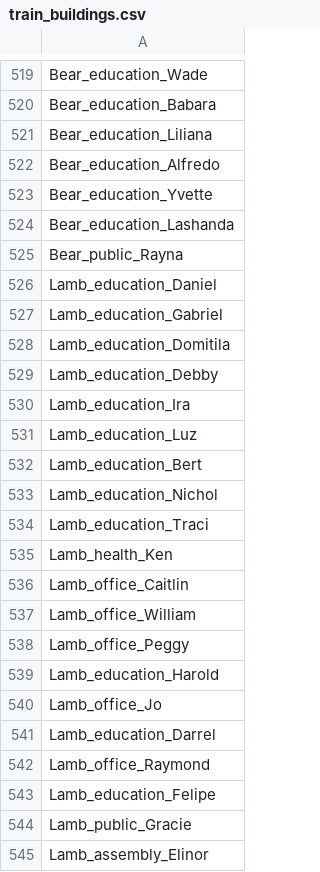
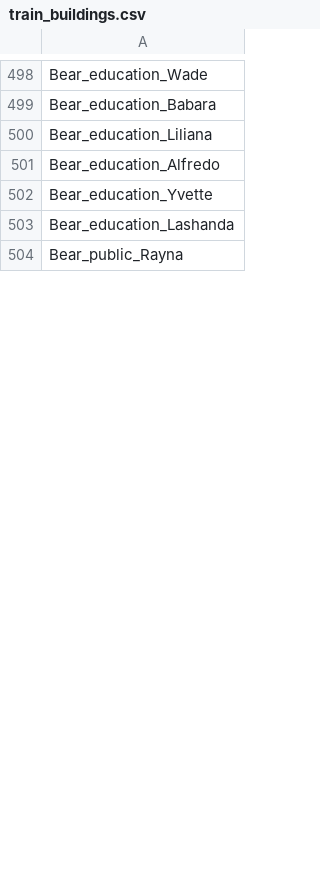
Before and after one commit to sevilkhojasteh/building-energy-trust, a CSV file: configs/train_buildings.csv, drawn as a sheet; only a part is shown, gaps mark what is left out; the diff covers the shown part only.

Commit message:
Mask flat meter runs over 24h and update building list

```diff
--- a/configs/train_buildings.csv
+++ b/configs/train_buildings.csv
@@ -525,21 +504 @@ Bear_education_Lashanda
 Bear_public_Rayna
-Lamb_education_Daniel
-Lamb_education_Gabriel
-Lamb_education_Domitila
-Lamb_education_Debby
-Lamb_education_Ira
-Lamb_education_Luz
-Lamb_education_Bert
-Lamb_education_Nichol
-Lamb_education_Traci
-Lamb_health_Ken
-Lamb_office_Caitlin
-Lamb_office_William
-Lamb_office_Peggy
-Lamb_education_Harold
-Lamb_office_Jo
-Lamb_education_Darrel
-Lamb_office_Raymond
-Lamb_education_Felipe
-Lamb_public_Gracie
-Lamb_assembly_Elinor
```
Also changed, not shown: 171 removed rows elsewhere in this file, 1 other file.
